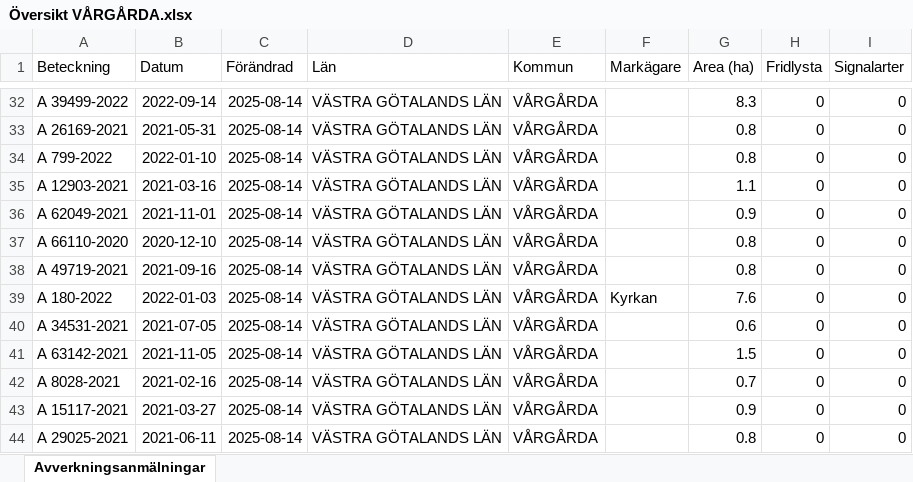
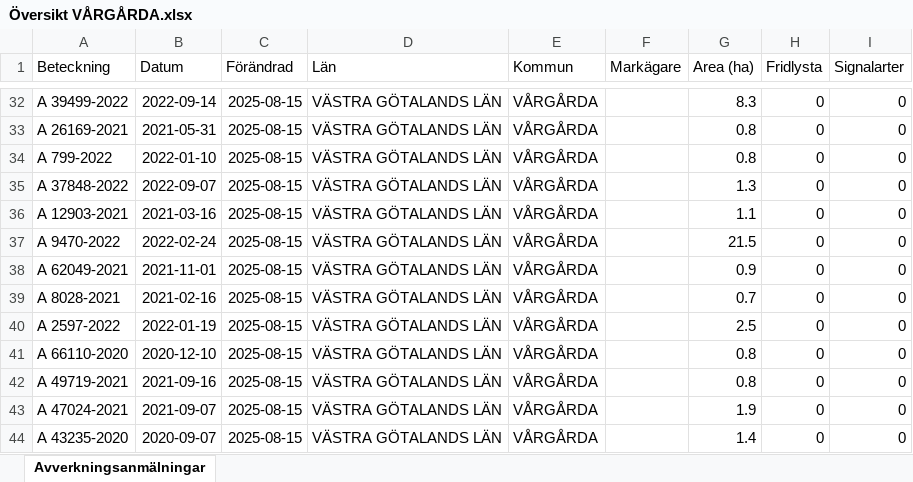
Before and after one commit to klasma/Logging_1442, an Excel workbook: Översikt VÅRGÅRDA.xlsx, sheet Avverkningsanmälningar, drawn as a sheet; only a part is shown, gaps mark what is left out; values as stored, in another font and other column widths than the file's, no borders; the diff covers the shown part only; the diff names each change by its address in the sheet, - before the commit and + after, or states it on an @@ line.

```diff
--- a/Översikt VÅRGÅRDA.xlsx (sheet Avverkningsanmälningar)
+++ b/Översikt VÅRGÅRDA.xlsx (sheet Avverkningsanmälningar)
-C32:C44 (Förändrad): 2025-08-14
+C32:C44 (Förändrad): 2025-08-15
-A35 (Beteckning): A 12903-2021
+A35 (Beteckning): A 37848-2022
-B35 (Datum): 2021-03-16
+B35 (Datum): 2022-09-07
-G35 (Area (ha)): 1.1
+G35 (Area (ha)): 1.3
-A36 (Beteckning): A 62049-2021
+A36 (Beteckning): A 12903-2021
-B36 (Datum): 2021-11-01
+B36 (Datum): 2021-03-16
-G36 (Area (ha)): 0.9
+G36 (Area (ha)): 1.1
-A37 (Beteckning): A 66110-2020
+A37 (Beteckning): A 9470-2022
-B37 (Datum): 2020-12-10
+B37 (Datum): 2022-02-24
-G37 (Area (ha)): 0.8
+G37 (Area (ha)): 21.5
-A38 (Beteckning): A 49719-2021
+A38 (Beteckning): A 62049-2021
-B38 (Datum): 2021-09-16
+B38 (Datum): 2021-11-01
-G38 (Area (ha)): 0.8
+G38 (Area (ha)): 0.9
-A39 (Beteckning): A 180-2022
+A39 (Beteckning): A 8028-2021
-B39 (Datum): 2022-01-03
+B39 (Datum): 2021-02-16
-F39 (Markägare): Kyrkan
+F39 (Markägare): (empty)
-G39 (Area (ha)): 7.6
+G39 (Area (ha)): 0.7
-A40 (Beteckning): A 34531-2021
+A40 (Beteckning): A 2597-2022
-B40 (Datum): 2021-07-05
+B40 (Datum): 2022-01-19
-G40 (Area (ha)): 0.6
+G40 (Area (ha)): 2.5
-A41 (Beteckning): A 63142-2021
+A41 (Beteckning): A 66110-2020
-B41 (Datum): 2021-11-05
+B41 (Datum): 2020-12-10
-G41 (Area (ha)): 1.5
+G41 (Area (ha)): 0.8
-A42 (Beteckning): A 8028-2021
+A42 (Beteckning): A 49719-2021
-B42 (Datum): 2021-02-16
+B42 (Datum): 2021-09-16
-G42 (Area (ha)): 0.7
+G42 (Area (ha)): 0.8
-A43 (Beteckning): A 15117-2021
+A43 (Beteckning): A 47024-2021
-B43 (Datum): 2021-03-27
+B43 (Datum): 2021-09-07
-G43 (Area (ha)): 0.9
+G43 (Area (ha)): 1.9
-A44 (Beteckning): A 29025-2021
+A44 (Beteckning): A 43235-2020
-B44 (Datum): 2021-06-11
+B44 (Datum): 2020-09-07
-G44 (Area (ha)): 0.8
+G44 (Area (ha)): 1.4
```
Also changed, not shown: 1178 edited cells elsewhere in this sheet, artfynd/A 11214-2023 artfynd.xlsx, artfynd/A 13991-2023 artfynd.xlsx, 19 other files.
